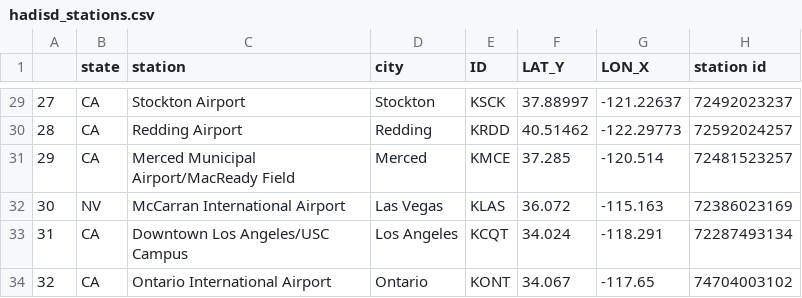
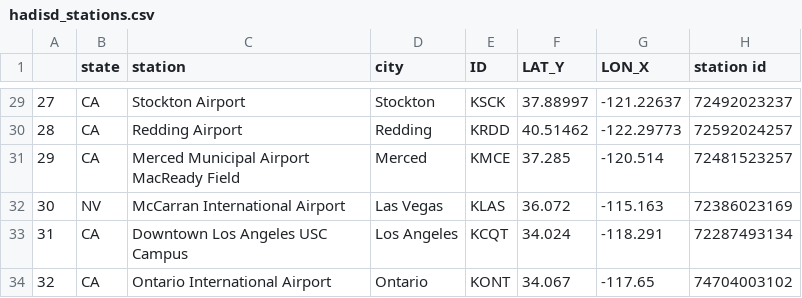
Before and after one commit to cal-adapt/climakitae, a CSV file: climakitae/data/hadisd_stations.csv, drawn as a sheet; only a part is shown, gaps mark what is left out.

Commit message:
remove slashes in hadisd_stations.csv

```diff
--- a/climakitae/data/hadisd_stations.csv
+++ b/climakitae/data/hadisd_stations.csv
@@ -30,5 +30,5 @@
 28,CA,Redding Airport,Redding,KRDD,40.51462,-122.29773,72592024257
-29,CA,Merced Municipal Airport/MacReady Field,Merced,KMCE,37.285,-120.514,72481523257
+29,CA,Merced Municipal Airport MacReady Field,Merced,KMCE,37.285,-120.514,72481523257
 30,NV,McCarran International Airport,Las Vegas,KLAS,36.072,-115.163,72386023169
-31,CA,Downtown Los Angeles/USC Campus,Los Angeles,KCQT,34.024,-118.291,72287493134
+31,CA,Downtown Los Angeles USC Campus,Los Angeles,KCQT,34.024,-118.291,72287493134
 32,CA,Ontario International Airport,Ontario,KONT,34.067,-117.65,74704003102
```
